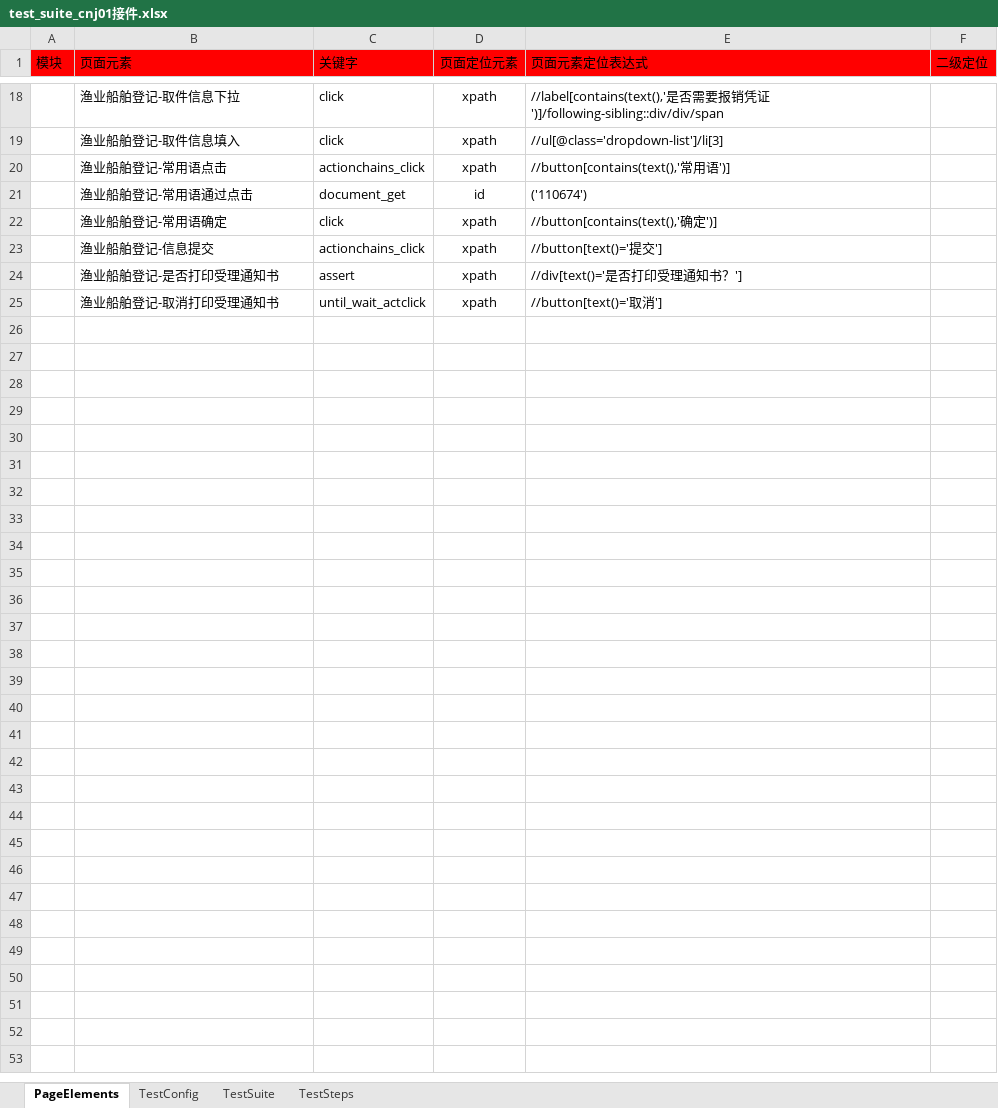
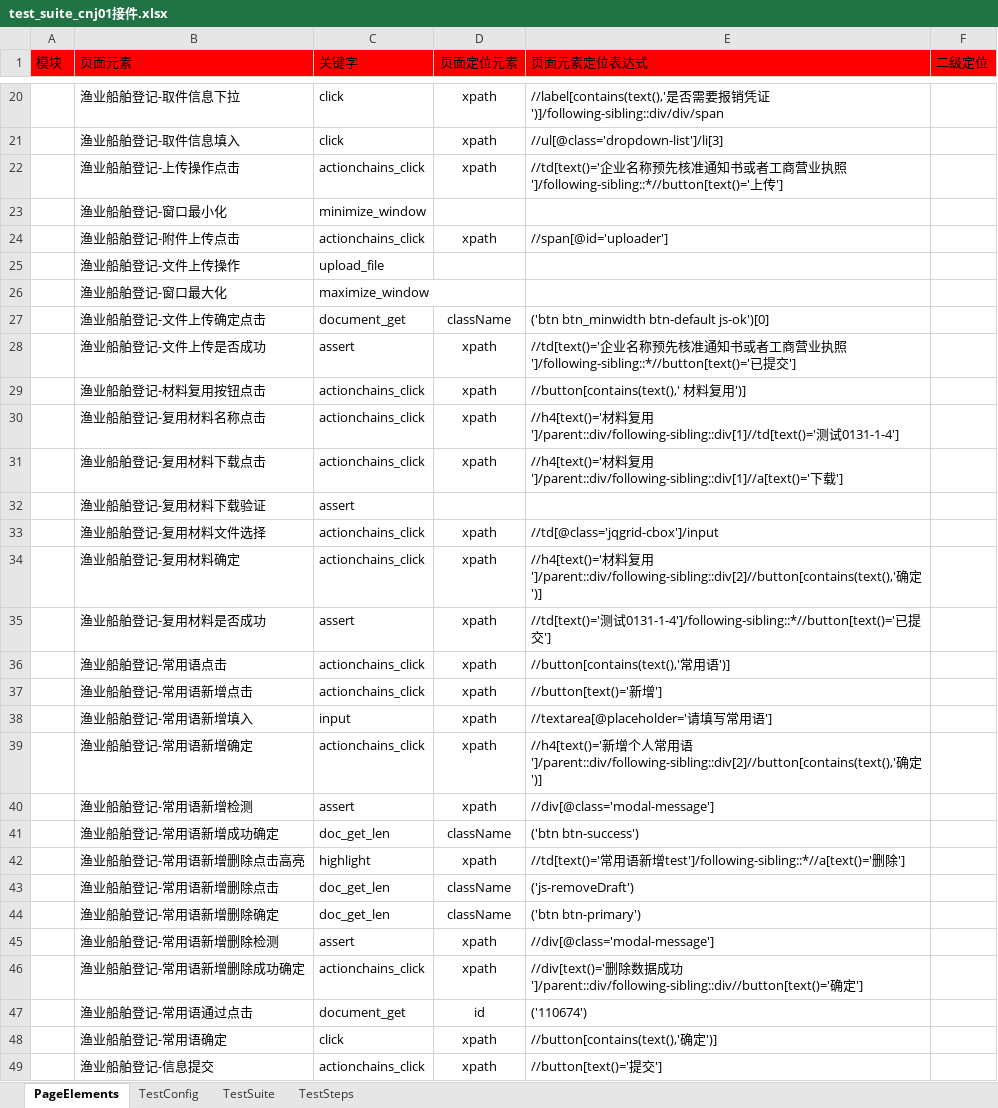
Before and after one commit to CeciliaNi/selenium_auto_test02, an Excel workbook: run_entrance/test_suite/test_suite_cnj01接件.xlsx, sheet PageElements, drawn as a sheet; only a part is shown, gaps mark what is left out; the shorter side is filled out with more unchanged rows; values as stored, in another font and other column widths than the file's, no borders; the diff covers the shown part only; the diff names each change by its address in the sheet, - before the commit and + after, or states it on an @@ line.

```diff
--- a/run_entrance/test_suite/test_suite_cnj01接件.xlsx (sheet PageElements)
+++ b/run_entrance/test_suite/test_suite_cnj01接件.xlsx (sheet PageElements)
+row 22:  | 渔业船舶登记-上传操作点击 | actionchains_click | xpath | //td[text()='企业名称预先核准通知书或者工商营业执照']/following-sibling::*//button[text()='上传']
+row 23:  | 渔业船舶登记-窗口最小化 | minimize_window
+row 24:  | 渔业船舶登记-附件上传点击 | actionchains_click | xpath | //span[@id='uploader']
+row 25:  | 渔业船舶登记-文件上传操作 | upload_file
+row 26:  | 渔业船舶登记-窗口最大化 | maximize_window
+row 27:  | 渔业船舶登记-文件上传确定点击 | document_get | className | ('btn btn_minwidth btn-default js-ok')[0]
+row 28:  | 渔业船舶登记-文件上传是否成功 | assert | xpath | //td[text()='企业名称预先核准通知书或者工商营业执照']/following-sibling::*//button[text()='已提交']
+row 29:  | 渔业船舶登记-材料复用按钮点击 | actionchains_click | xpath | //button[contains(text(),' 材料复用')]
+row 30:  | 渔业船舶登记-复用材料名称点击 | actionchains_click | xpath | //h4[text()='材料复用']/parent::div/following-sibling::div[1]//td[text()='测试0131-1-4']
+row 31:  | 渔业船舶登记-复用材料下载点击 | actionchains_click | xpath | //h4[text()='材料复用']/parent::div/following-sibling::div[1]//a[text()='下载']
+row 32:  | 渔业船舶登记-复用材料下载验证 | assert
+row 33:  | 渔业船舶登记-复用材料文件选择 | actionchains_click | xpath | //td[@class='jqgrid-cbox']/input
+row 34:  | 渔业船舶登记-复用材料确定 | actionchains_click | xpath | //h4[text()='材料复用']/parent::div/following-sibling::div[2]//button[contains(text(),'确定')]
+row 35:  | 渔业船舶登记-复用材料是否成功 | assert | xpath | //td[text()='测试0131-1-4']/following-sibling::*//button[text()='已提交']
+row 37:  | 渔业船舶登记-常用语新增点击 | actionchains_click | xpath | //button[text()='新增']
+row 38:  | 渔业船舶登记-常用语新增填入 | input | xpath | //textarea[@placeholder='请填写常用语']
+row 39:  | 渔业船舶登记-常用语新增确定 | actionchains_click | xpath | //h4[text()='新增个人常用语']/parent::div/following-sibling::div[2]//button[contains(text(),'确定')]
+row 40:  | 渔业船舶登记-常用语新增检测 | assert | xpath | //div[@class='modal-message']
+row 41:  | 渔业船舶登记-常用语新增成功确定 | doc_get_len | className | ('btn btn-success')
+row 42:  | 渔业船舶登记-常用语新增删除点击高亮 | highlight | xpath | //td[text()='常用语新增test']/following-sibling::*//a[text()='删除']
+row 43:  | 渔业船舶登记-常用语新增删除点击 | doc_get_len | className | ('js-removeDraft')
+row 44:  | 渔业船舶登记-常用语新增删除确定 | doc_get_len | className | ('btn btn-primary')
+row 45:  | 渔业船舶登记-常用语新增删除检测 | assert | xpath | //div[@class='modal-message']
+row 46:  | 渔业船舶登记-常用语新增删除成功确定 | actionchains_click | xpath | //div[text()='删除数据成功']/parent::div/following-sibling::div//button[text()='确定']
```
Also changed, not shown: 2 added rows elsewhere in this sheet, sheet TestSteps, sheet TestSuite.
